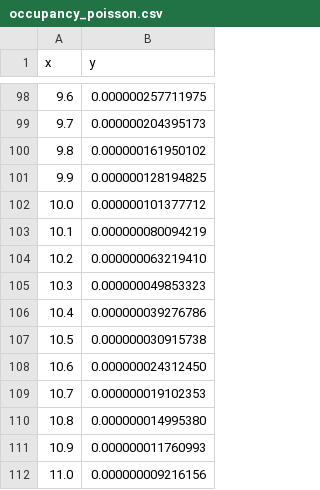
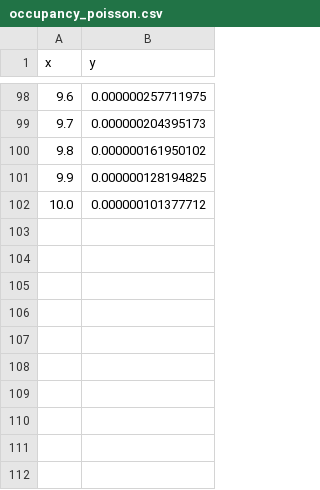
Before and after one commit to Xilinion/TPHT-Figure-Tex, a CSV file: csv/occupancy_poisson.csv, drawn as a sheet; only a part is shown, gaps mark what is left out; the diff names each change by its address in the sheet, - before the commit and + after, or states it on an @@ line.

Commit message:
update hash distribution data

```diff
--- a/csv/occupancy_poisson.csv
+++ b/csv/occupancy_poisson.csv
-row 103: 10.1 | 0.000000080094219
-row 104: 10.2 | 0.000000063219410
-row 105: 10.3 | 0.000000049853323
-row 106: 10.4 | 0.000000039276786
-row 107: 10.5 | 0.000000030915738
-row 108: 10.6 | 0.000000024312450
-row 109: 10.7 | 0.000000019102353
-row 110: 10.8 | 0.000000014995380
-row 111: 10.9 | 0.000000011760993
-row 112: 11.0 | 0.000000009216156
```
Also changed, not shown: 5 other files.
